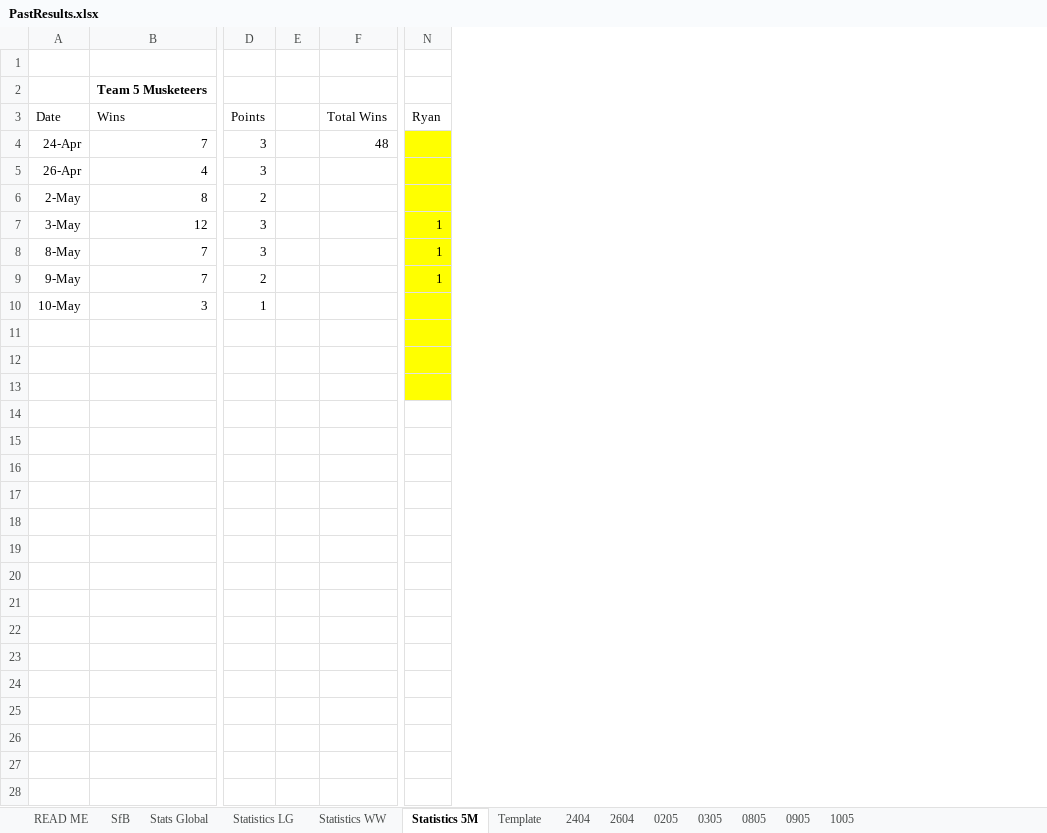
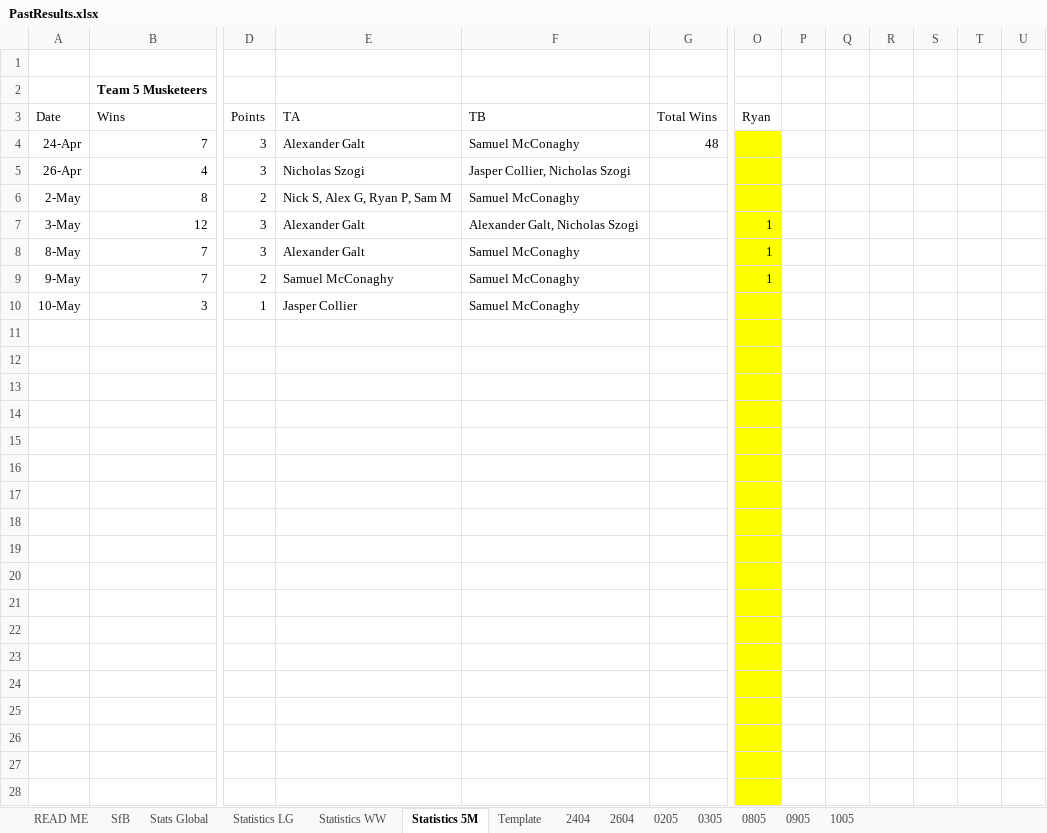
Before and after one commit to KingGoose20/TLTBO, an Excel workbook: Other Files/PastResults.xlsx, sheet Statistics 5M, drawn as a sheet; only a part is shown, gaps mark what is left out; values as stored, in another font and other column widths than the file's, no borders; removed rows and columns are numbered as before the commit, all else as after; rows hold the shown columns only; the diff covers the shown part only; the diff names each change by its address in the sheet, - before the commit and + after, or states it on an @@ line.

```diff
--- a/Other Files/PastResults.xlsx (sheet Statistics 5M)
+++ b/Other Files/PastResults.xlsx (sheet Statistics 5M)
-column E, empty
+column E (TA), rows 4-10: Alexander Galt | Nicholas Szogi | Nick S, Alex G, Ryan P, Sam M | Alexander Galt | Alexander Galt | Samuel McConaghy | Jasper Collier
+column F (TB), rows 4-10: Samuel McConaghy | Jasper Collier, Nicholas Szogi | Samuel McConaghy | Alexander Galt, Nicholas Szogi | Samuel McConaghy | Samuel McConaghy | Samuel McConaghy
+column P, empty
+column Q, empty
+column R, empty
+column S, empty
+column T, empty
+column U, empty
+row 14: (empty)
+row 15: (empty)
+row 16: (empty)
+row 17: (empty)
+row 18: (empty)
+row 19: (empty)
+row 20: (empty)
+row 21: (empty)
+row 22: (empty)
+row 23: (empty)
+row 24: (empty)
+row 25: (empty)
+row 26: (empty)
+row 27: (empty)
+row 28: (empty)
```
Also changed, not shown: 9 added rows elsewhere in this sheet, sheet SfB, sheet Statistics WW, sheet Statistics LG, sheet Stats Global, formulas that keep their value, 4 other files.
